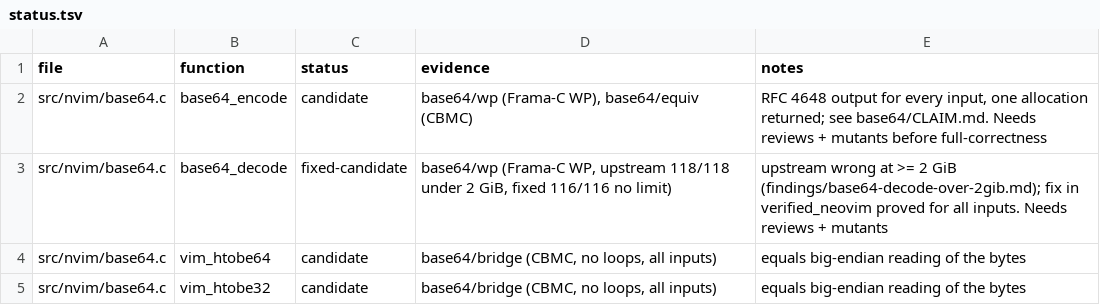
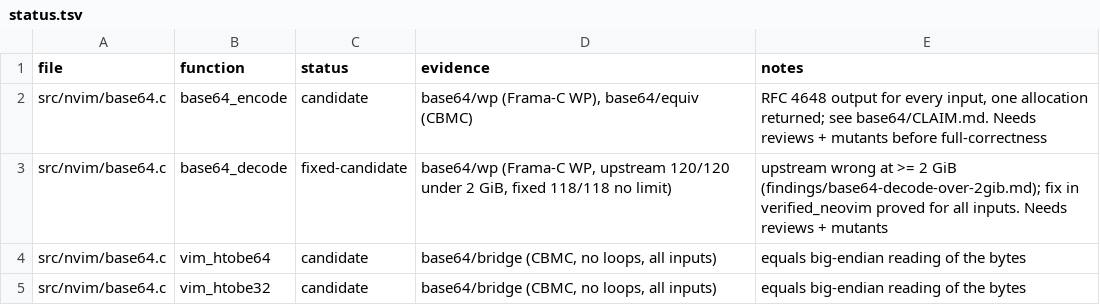
Before and after one commit to blooddimmedtide/neovim_verifier, a TSV file: libraries/neovim/status.tsv, drawn as a sheet.

```diff
--- a/libraries/neovim/status.tsv
+++ b/libraries/neovim/status.tsv
@@ -2,3 +2,3 @@ file	function	status	evidence	notes
 src/nvim/base64.c	base64_encode	candidate	base64/wp (Frama-C WP), base64/equiv (CBMC)	RFC 4648 output for every input, one allocation returned; see base64/CLAIM.md. Needs reviews + mutants before full-correctness
-src/nvim/base64.c	base64_decode	fixed-candidate	base64/wp (Frama-C WP, upstream 118/118 under 2 GiB, fixed 116/116 no limit)	upstream wrong at >= 2 GiB (findings/base64-decode-over-2gib.md); fix in verified_neovim proved for all inputs. Needs reviews + mutants
+src/nvim/base64.c	base64_decode	fixed-candidate	base64/wp (Frama-C WP, upstream 120/120 under 2 GiB, fixed 118/118 no limit)	upstream wrong at >= 2 GiB (findings/base64-decode-over-2gib.md); fix in verified_neovim proved for all inputs. Needs reviews + mutants
 src/nvim/base64.c	vim_htobe64	candidate	base64/bridge (CBMC, no loops, all inputs)	equals big-endian reading of the bytes
```
Also changed, not shown: 12 other files.
